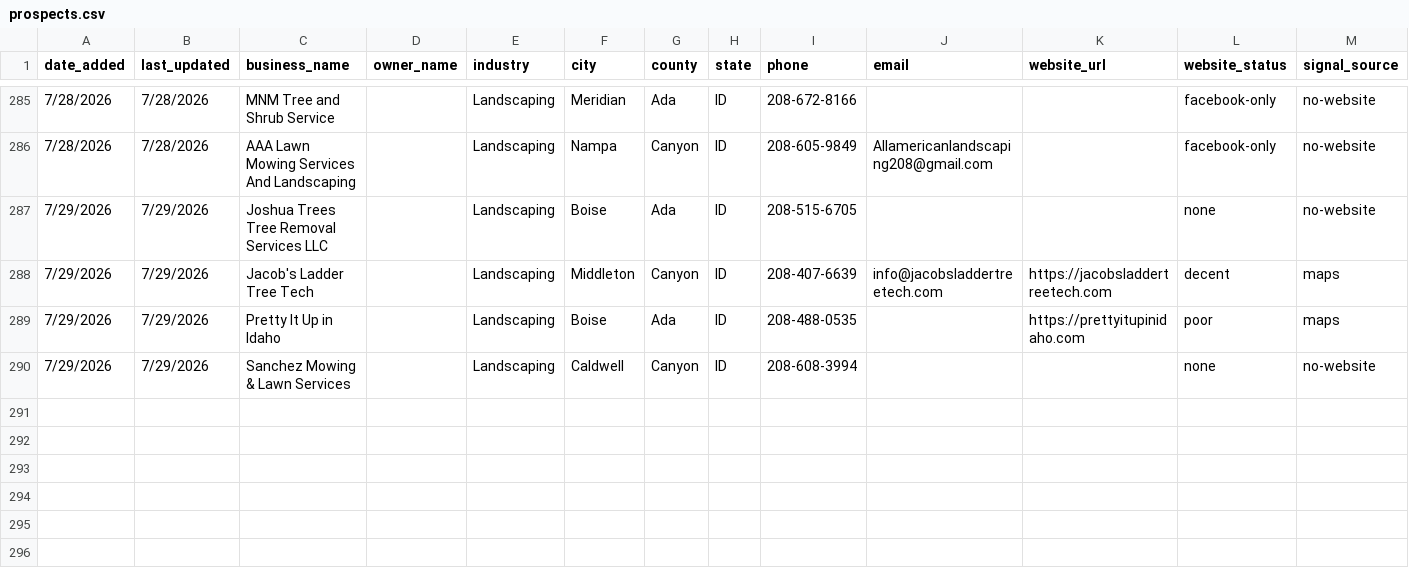
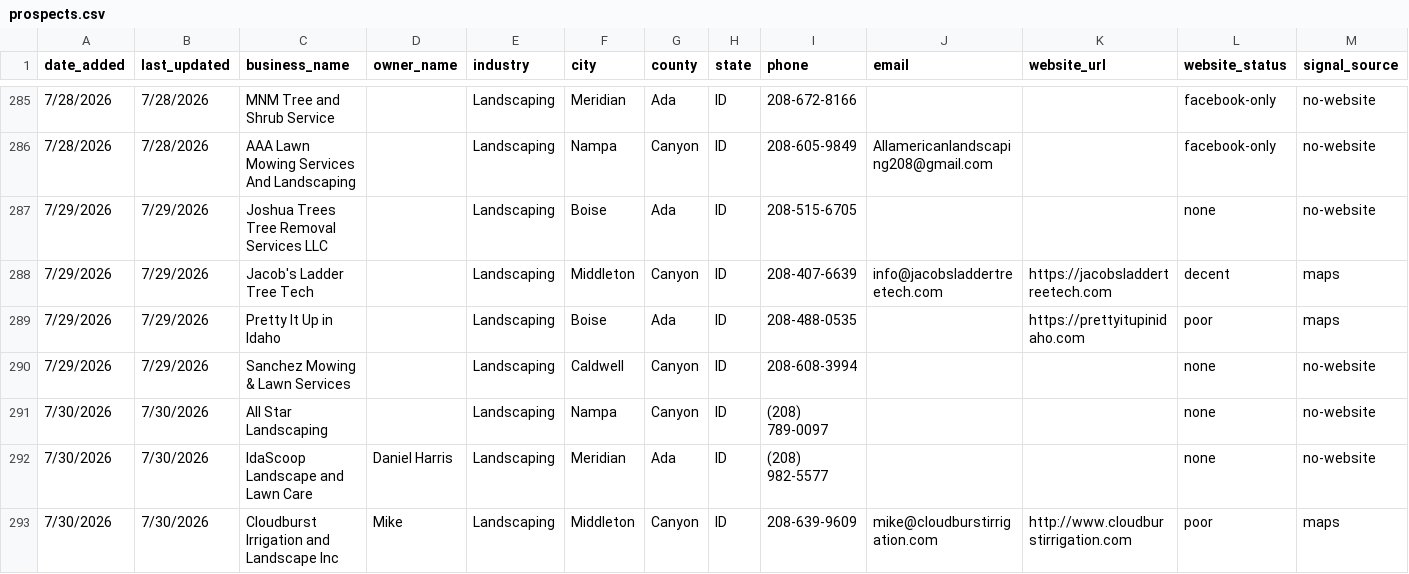
Before and after one commit to markscheiber0/scheiber-prospects, a CSV file: prospects.csv, drawn as a sheet; only a part is shown, gaps mark what is left out; rows hold the shown columns only; the diff names each change by its address in the sheet, - before the commit and + after, or states it on an @@ line.

```diff
--- a/prospects.csv
+++ b/prospects.csv
+row 291: 7/30/2026 | 7/30/2026 | All Star Landscaping |  | Landscaping | Nampa | Canyon | ID | (208) 789-0097 |  |  | none | no-website
+row 292: 7/30/2026 | 7/30/2026 | IdaScoop Landscape and Lawn Care | Daniel Harris | Landscaping | Meridian | Ada | ID | (208) 982-5577 |  |  | none | no-website
+row 293: 7/30/2026 | 7/30/2026 | Cloudburst Irrigation and Landscape Inc | Mike | Landscaping | Middleton | Canyon | ID | 208-639-9609 | mike@cloudburstirrigation.com | http://www.cloudburstirrigation.com | poor | maps
```
